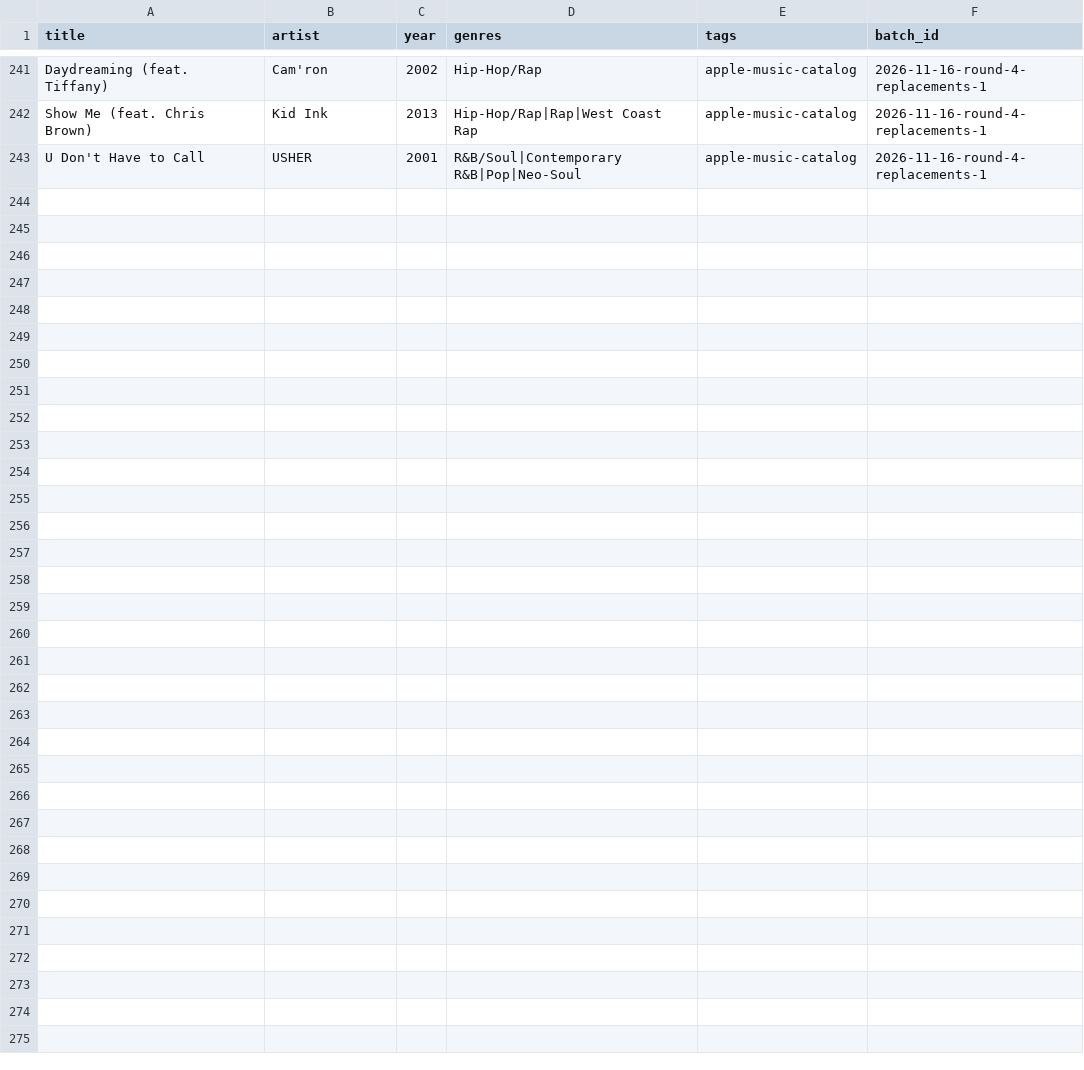
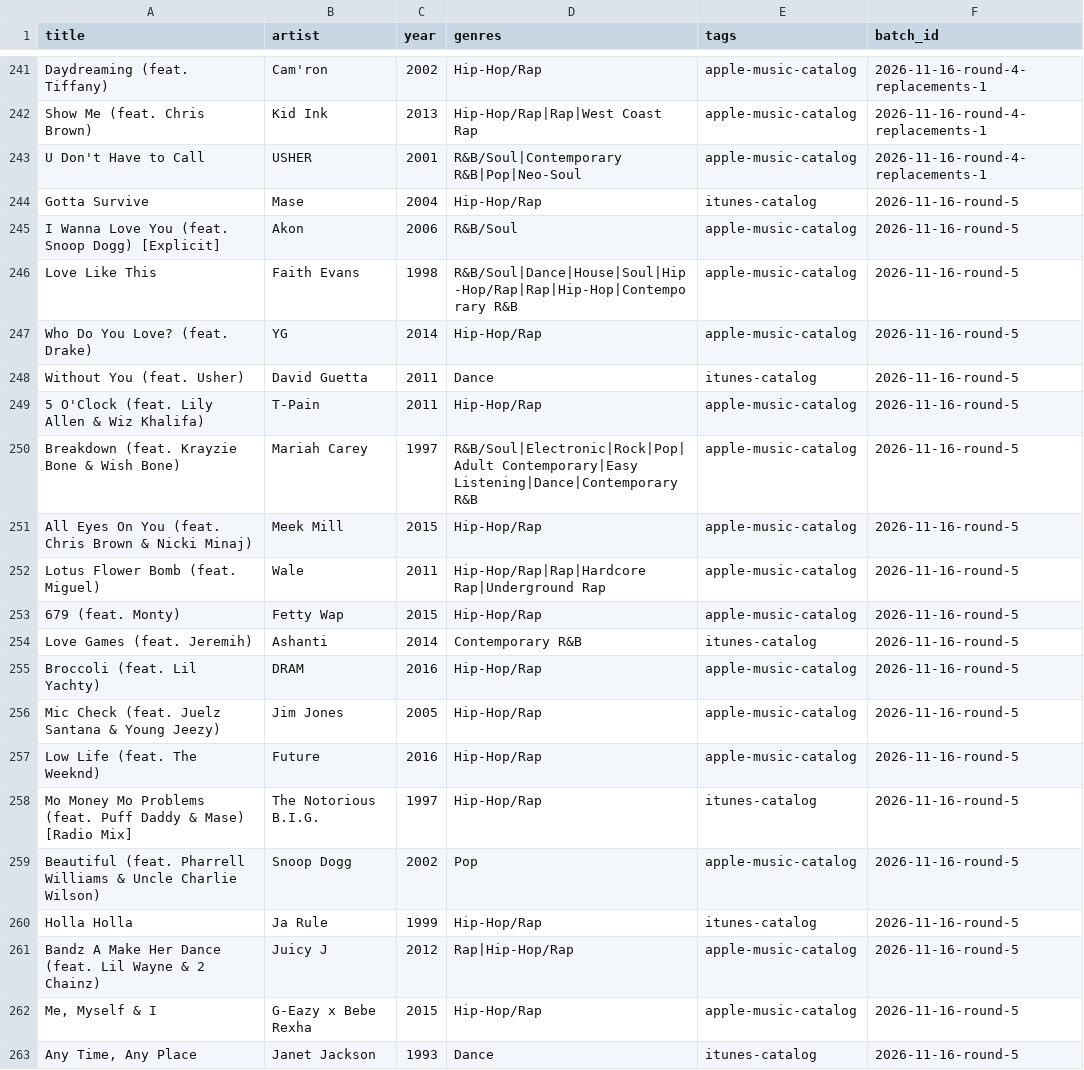
Before and after one commit to 79cbd8hmgj-wq/Evan-s-Found-Music, a CSV file: data/seen_recommendations.csv, drawn as a sheet; only a part is shown, gaps mark what is left out.

Commit message:
data: log twenty issued Round 5 exposures

```diff
--- a/data/seen_recommendations.csv
+++ b/data/seen_recommendations.csv
@@ -243 +243,21 @@ Show Me (feat. Chris Brown),Kid Ink,2013,Hip-Hop/Rap|Rap|West Coast Rap,apple-mu
 U Don't Have to Call,USHER,2001,R&B/Soul|Contemporary R&B|Pop|Neo-Soul,apple-music-catalog,2026-11-16-round-4-replacements-1
+Gotta Survive,Mase,2004,Hip-Hop/Rap,itunes-catalog,2026-11-16-round-5
+I Wanna Love You (feat. Snoop Dogg) [Explicit],Akon,2006,R&B/Soul,apple-music-catalog,2026-11-16-round-5
+Love Like This,Faith Evans,1998,R&B/Soul|Dance|House|Soul|Hip-Hop/Rap|Rap|Hip-Hop|Contemporary R&B,apple-music-catalog,2026-11-16-round-5
+Who Do You Love? (feat. Drake),YG,2014,Hip-Hop/Rap,apple-music-catalog,2026-11-16-round-5
+Without You (feat. Usher),David Guetta,2011,Dance,itunes-catalog,2026-11-16-round-5
+5 O'Clock (feat. Lily Allen & Wiz Khalifa),T-Pain,2011,Hip-Hop/Rap,apple-music-catalog,2026-11-16-round-5
+Breakdown (feat. Krayzie Bone & Wish Bone),Mariah Carey,1997,R&B/Soul|Electronic|Rock|Pop|Adult Contemporary|Easy Listening|Dance|Contemporary R&B,apple-music-catalog,2026-11-16-round-5
+All Eyes On You (feat. Chris Brown & Nicki Minaj),Meek Mill,2015,Hip-Hop/Rap,apple-music-catalog,2026-11-16-round-5
+Lotus Flower Bomb (feat. Miguel),Wale,2011,Hip-Hop/Rap|Rap|Hardcore Rap|Underground Rap,apple-music-catalog,2026-11-16-round-5
+679 (feat. Monty),Fetty Wap,2015,Hip-Hop/Rap,apple-music-catalog,2026-11-16-round-5
+Love Games (feat. Jeremih),Ashanti,2014,Contemporary R&B,itunes-catalog,2026-11-16-round-5
+Broccoli (feat. Lil Yachty),DRAM,2016,Hip-Hop/Rap,apple-music-catalog,2026-11-16-round-5
+Mic Check (feat. Juelz Santana & Young Jeezy),Jim Jones,2005,Hip-Hop/Rap,apple-music-catalog,2026-11-16-round-5
+Low Life (feat. The Weeknd),Future,2016,Hip-Hop/Rap,apple-music-catalog,2026-11-16-round-5
+Mo Money Mo Problems (feat. Puff Daddy & Mase) [Radio Mix],The Notorious B.I.G.,1997,Hip-Hop/Rap,itunes-catalog,2026-11-16-round-5
+Beautiful (feat. Pharrell Williams & Uncle Charlie Wilson),Snoop Dogg,2002,Pop,apple-music-catalog,2026-11-16-round-5
+Holla Holla,Ja Rule,1999,Hip-Hop/Rap,itunes-catalog,2026-11-16-round-5
+Bandz A Make Her Dance (feat. Lil Wayne & 2 Chainz),Juicy J,2012,Rap|Hip-Hop/Rap,apple-music-catalog,2026-11-16-round-5
+"Me, Myself & I",G-Eazy x Bebe Rexha,2015,Hip-Hop/Rap,apple-music-catalog,2026-11-16-round-5
+"Any Time, Any Place",Janet Jackson,1993,Dance,itunes-catalog,2026-11-16-round-5
```
